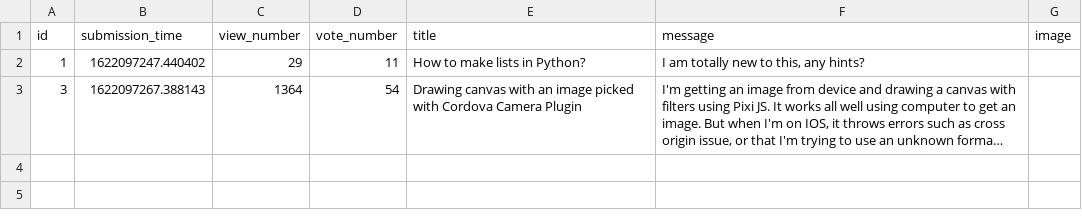
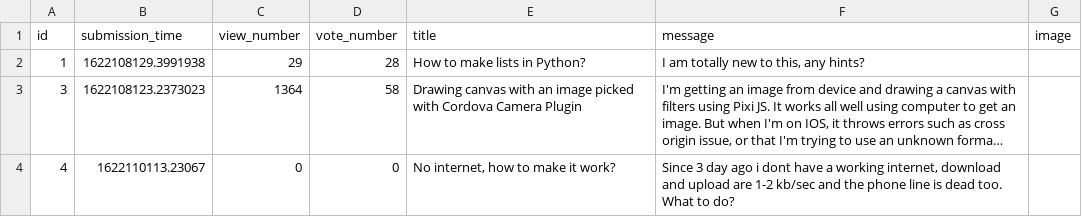
Before and after one commit to keresztenymarcell/webdoctor, a CSV file: sample_data/question.csv, drawn as a sheet; long unchanged cells end in …; the diff names each change by its address in the sheet, - before the commit and + after, or states it on an @@ line.

Commit message:
added vote for answers and debugged add question redirect error

```diff
--- a/sample_data/question.csv
+++ b/sample_data/question.csv
-B2 (submission_time): 1622097247.440402
+B2 (submission_time): 1622108129.3991938
-D2 (vote_number): 11
+D2 (vote_number): 28
-B3 (submission_time): 1622097267.388143
+B3 (submission_time): 1622108123.2373023
-D3 (vote_number): 54
+D3 (vote_number): 58
+row 4: 4 | 1622110113.23067 | 0 | 0 | No internet, how to make it work? | Since 3 day ago i dont have a working internet, download and upload are 1-2 kb/sec and the phone line is dead too. What to do?
```
Also changed, not shown: 6 other files.
